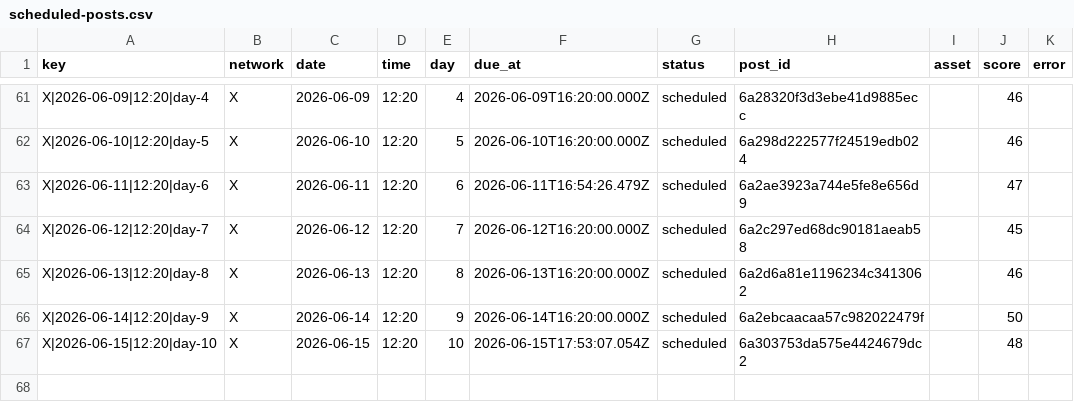
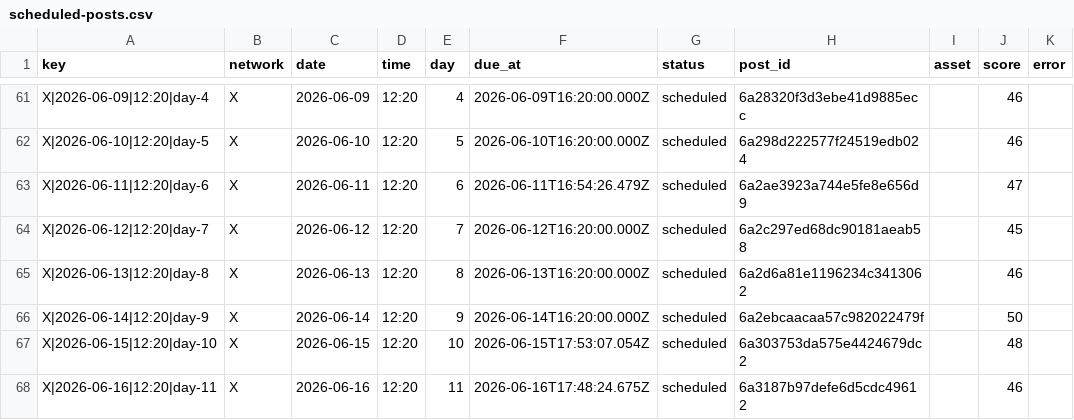
Before and after one commit to nicolass309/leadops-assets, a CSV file: automation/state/scheduled-posts.csv, drawn as a sheet; only a part is shown, gaps mark what is left out.

Commit message:
LeadOps daily publishing state

```diff
--- a/automation/state/scheduled-posts.csv
+++ b/automation/state/scheduled-posts.csv
@@ -67 +67,2 @@ key,network,date,time,day,due_at,status,post_id,asset,score,error
 "X|2026-06-15|12:20|day-10","X","2026-06-15","12:20","10","2026-06-15T17:53:07.054Z","scheduled","6a303753da575e4424679dc2","","48",""
+"X|2026-06-16|12:20|day-11","X","2026-06-16","12:20","11","2026-06-16T17:48:24.675Z","scheduled","6a3187b97defe6d5cdc49612","","46",""
```
Also changed, not shown: 4 other files.
